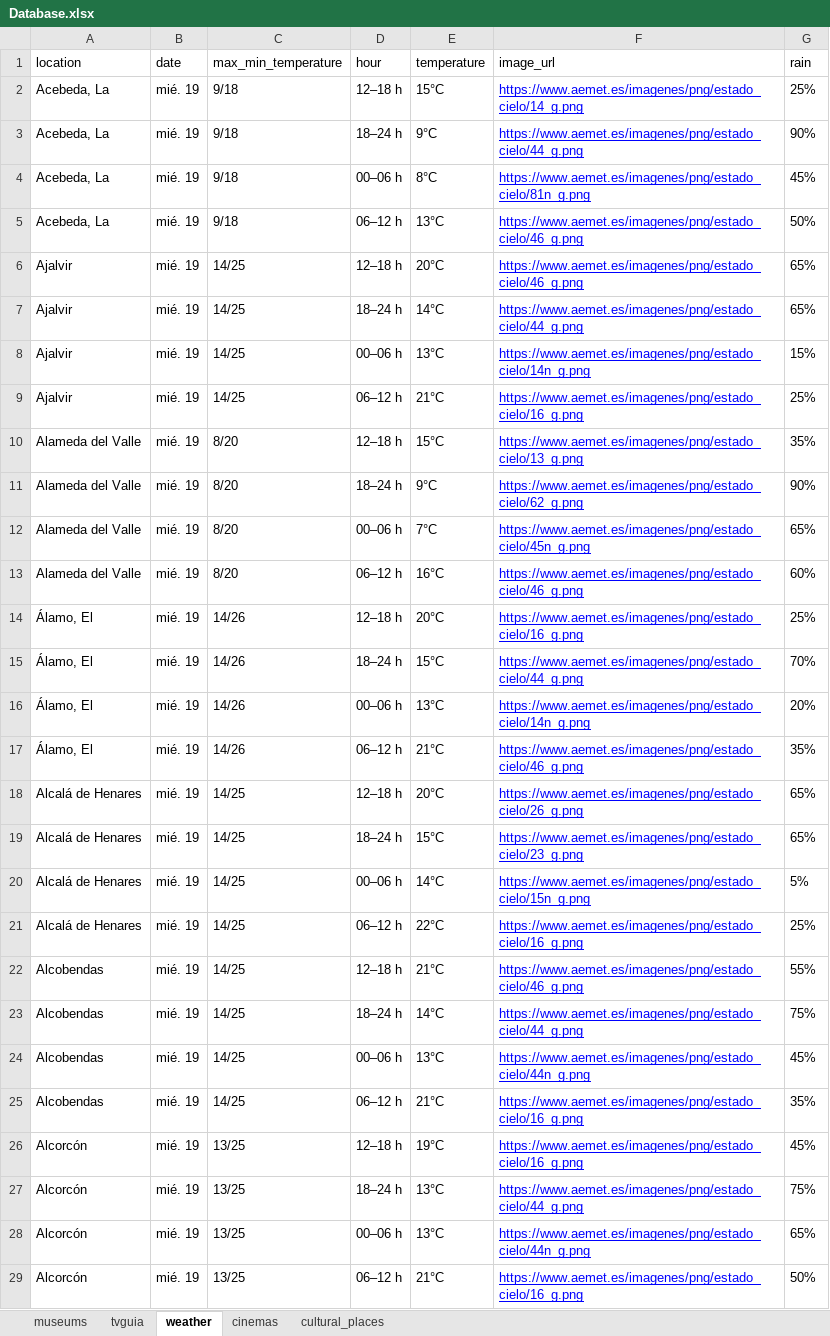
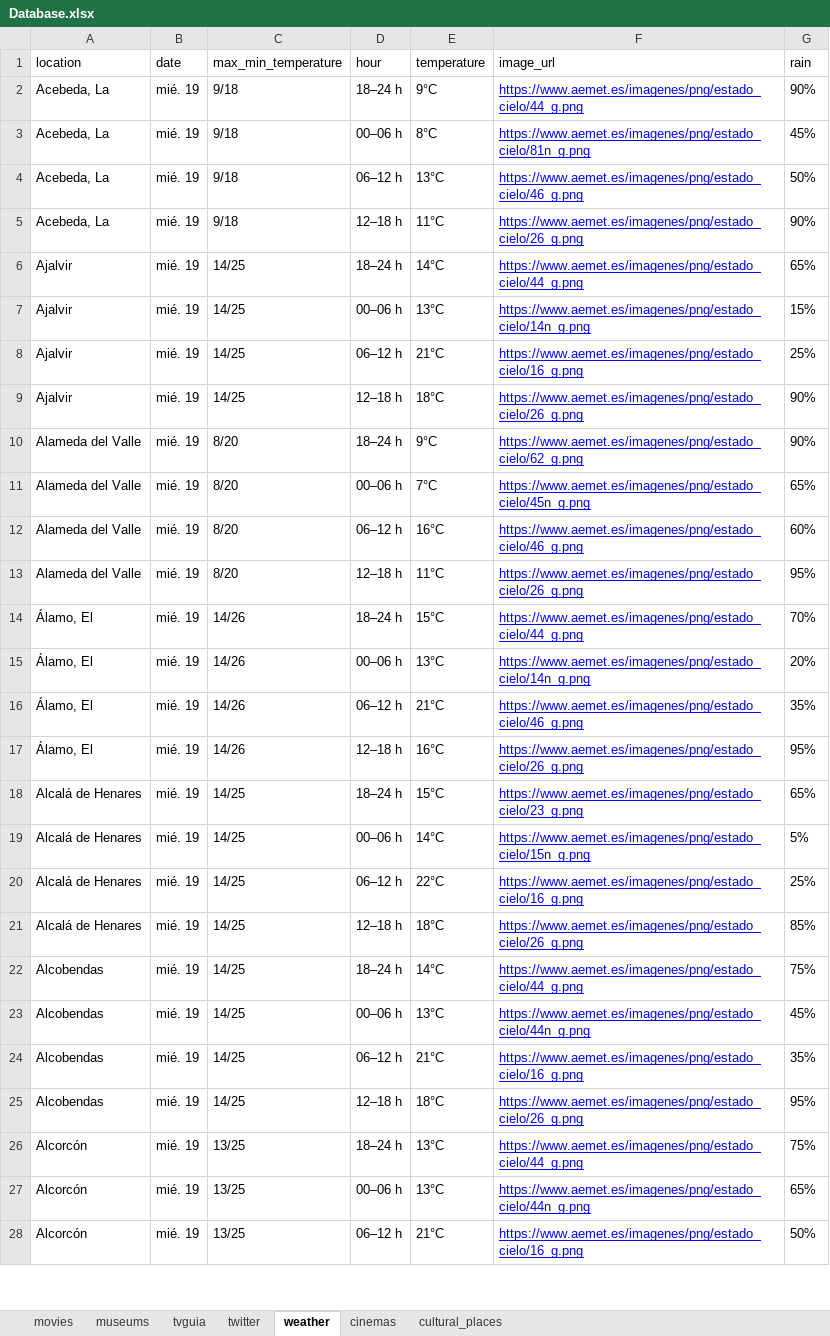
Before and after one commit to eloyf26/DataIntegrationScrapper, an Excel workbook: Database.xlsx, sheet weather, drawn as a sheet; only a part is shown; values as stored, in another font and other column widths than the file's, no borders; removed rows and columns are numbered as before the commit, all else as after; the diff covers the shown part only; the diff names each change by its address in the sheet, - before the commit and + after, or states it on an @@ line.

```diff
--- a/Database.xlsx (sheet weather)
+++ b/Database.xlsx (sheet weather)
+sheet tab: movies
+sheet tab: twitter
-row 2: Acebeda, La | mié. 19 | 9/18 | 12–18 h | 15°C | https://www.aemet.es/imagenes/png/estado_cielo/14_g.png | 25%
-row 6: Ajalvir | mié. 19 | 14/25 | 12–18 h | 20°C | https://www.aemet.es/imagenes/png/estado_cielo/46_g.png | 65%
+row 5: Acebeda, La | mié. 19 | 9/18 | 12–18 h | 11°C | https://www.aemet.es/imagenes/png/estado_cielo/26_g.png | 90%
-row 10: Alameda del Valle | mié. 19 | 8/20 | 12–18 h | 15°C | https://www.aemet.es/imagenes/png/estado_cielo/13_g.png | 35%
+row 9: Ajalvir | mié. 19 | 14/25 | 12–18 h | 18°C | https://www.aemet.es/imagenes/png/estado_cielo/26_g.png | 90%
-row 14: Álamo, El | mié. 19 | 14/26 | 12–18 h | 20°C | https://www.aemet.es/imagenes/png/estado_cielo/16_g.png | 25%
+row 13: Alameda del Valle | mié. 19 | 8/20 | 12–18 h | 11°C | https://www.aemet.es/imagenes/png/estado_cielo/26_g.png | 95%
-A17 (location): Alcalá de Henares
+A17 (location): Álamo, El
-C17 (max_min_temperature): 14/25
+C17 (max_min_temperature): 14/26
-E17 (temperature): 20°C
+E17 (temperature): 16°C
-G17 (rain): 65%
+G17 (rain): 95%
-A21 (location): Alcobendas
+A21 (location): Alcalá de Henares
-E21 (temperature): 21°C
+E21 (temperature): 18°C
-F21 (image_url): https://www.aemet.es/imagenes/png/estado_cielo/46_g.png
+F21 (image_url): https://www.aemet.es/imagenes/png/estado_cielo/26_g.png
-G21 (rain): 55%
+G21 (rain): 85%
-A25 (location): Alcorcón
+A25 (location): Alcobendas
-C25 (max_min_temperature): 13/25
+C25 (max_min_temperature): 14/25
-E25 (temperature): 19°C
+E25 (temperature): 18°C
-F25 (image_url): https://www.aemet.es/imagenes/png/estado_cielo/16_g.png
+F25 (image_url): https://www.aemet.es/imagenes/png/estado_cielo/26_g.png
-G25 (rain): 45%
+G25 (rain): 95%
```
Also changed, not shown: 64 added rows, 63 removed rows and 478 edited cells elsewhere in this sheet, sheet cinemas, sheet tvguia, 6 other files.
